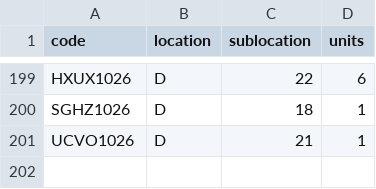
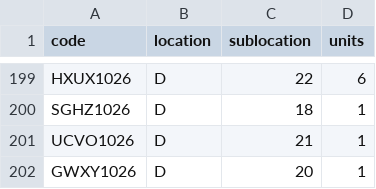
Before and after one commit to DeltaLabo/inventory, a CSV file: data/locations.csv, drawn as a sheet; only a part is shown, gaps mark what is left out.

```diff
--- a/data/locations.csv
+++ b/data/locations.csv
@@ -201 +201,2 @@ SGHZ1026,D,18,1
 UCVO1026,D,21,1
+GWXY1026,D,20,1
```
Also changed, not shown: data/details.csv, 1 other file.
